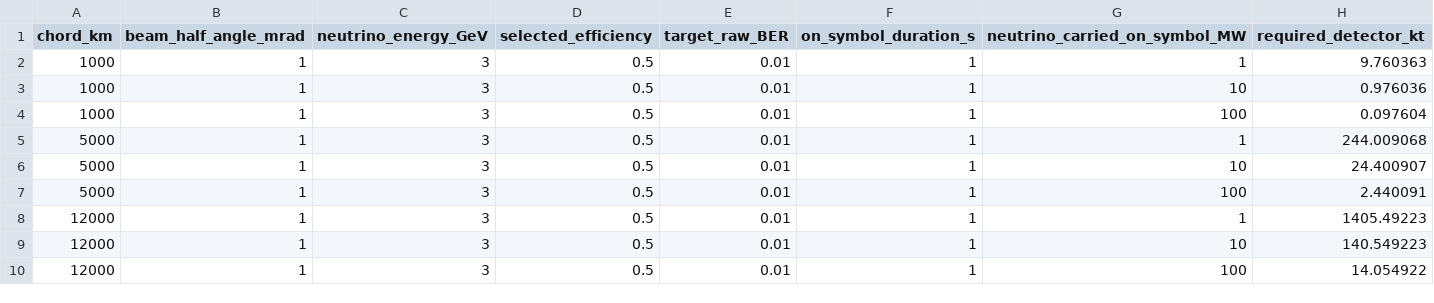
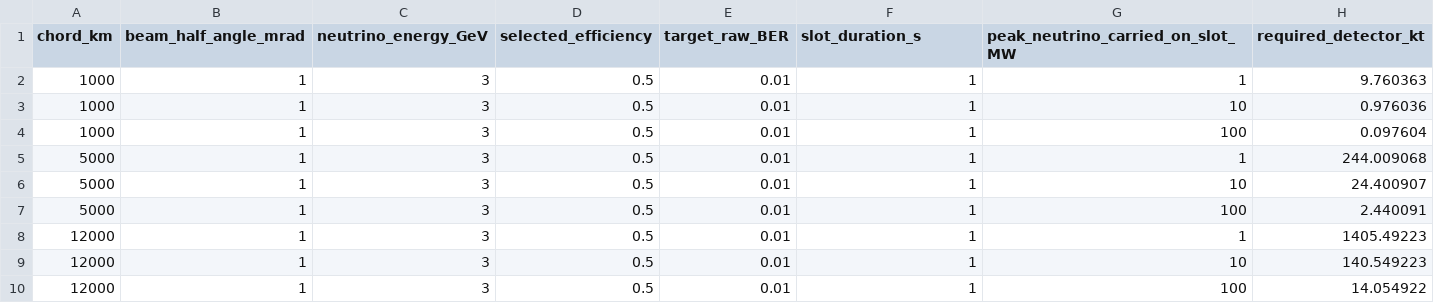
Before and after one commit to patha325/neutrinoArticles, a CSV file: communication/data/power_detector_tradeoff.csv, drawn as a sheet.

```diff
--- a/communication/data/power_detector_tradeoff.csv
+++ b/communication/data/power_detector_tradeoff.csv
@@ -1,2 +1,2 @@
-chord_km,beam_half_angle_mrad,neutrino_energy_GeV,selected_efficiency,target_raw_BER,on_symbol_duration_s,neutrino_carried_on_symbol_MW,required_detector_kt
+chord_km,beam_half_angle_mrad,neutrino_energy_GeV,selected_efficiency,target_raw_BER,slot_duration_s,peak_neutrino_carried_on_slot_MW,required_detector_kt
 1000,1,3,0.5,0.01,1,1,9.760363
```
Also changed, not shown: communication/data/empirical_messages.csv, communication/data/illustrative_throughput.csv, 19 other files.
